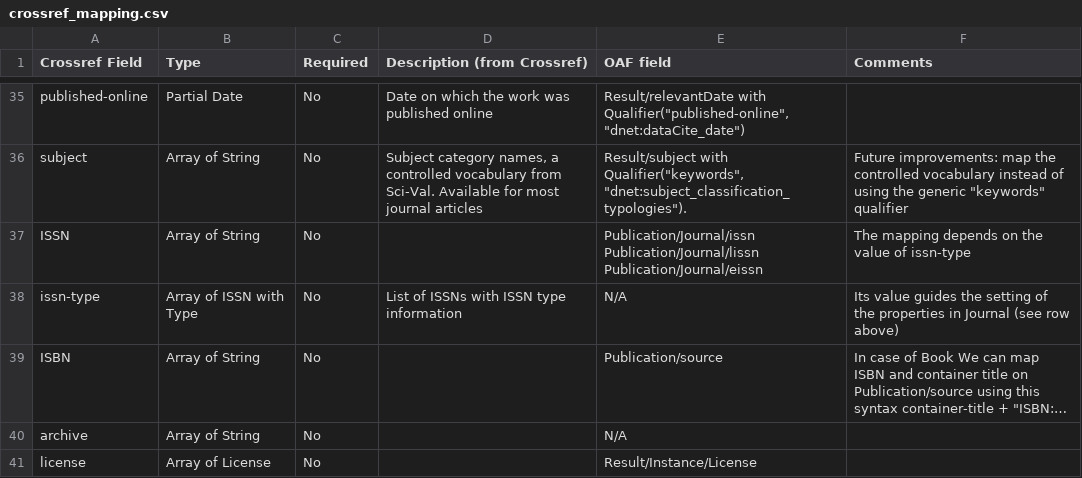
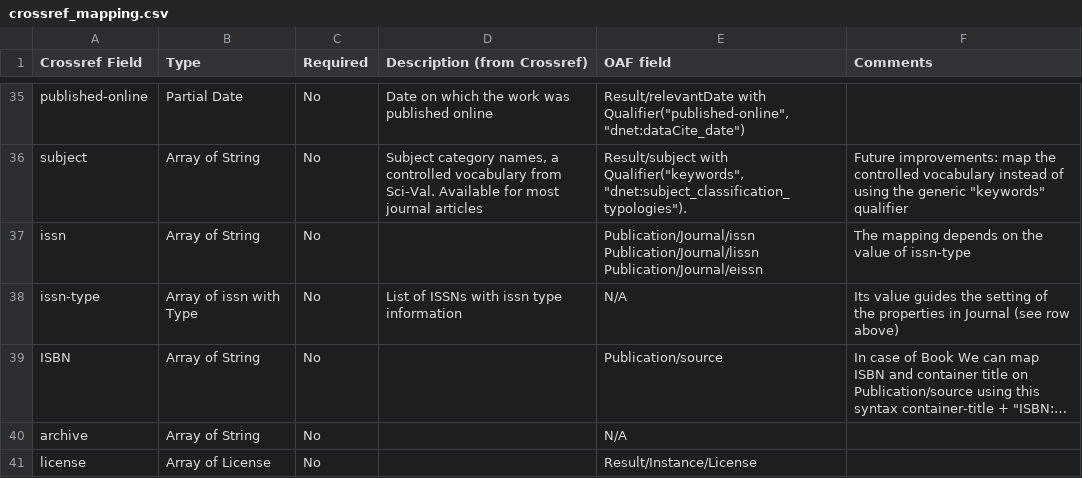
Before and after one commit to john-shepherdson/dnet-hadoop, a CSV file: dhp-workflows/dhp-doiboost/src/main/resources/eu.dnetlib.dhp.doiboost.mappings/crossref_mapping.csv, drawn as a sheet; only a part is shown, gaps mark what is left out; long unchanged cells end in …; the diff names each change by its address in the sheet, - before the commit and + after, or states it on an @@ line.

```diff
--- a/dhp-workflows/dhp-doiboost/src/main/resources/eu.dnetlib.dhp.doiboost.mappings/crossref_mapping.csv
+++ b/dhp-workflows/dhp-doiboost/src/main/resources/eu.dnetlib.dhp.doiboost.mappings/crossref_mapping.csv
-A37 (Crossref Field): ISSN
+A37 (Crossref Field): issn
-B38 (Type): Array of ISSN with Type
+B38 (Type): Array of issn with Type
-D38 (Description (from Crossref)): List of ISSNs with ISSN type information
+D38 (Description (from Crossref)): List of ISSNs with issn type information
```
Also changed, not shown: 24 other files.
